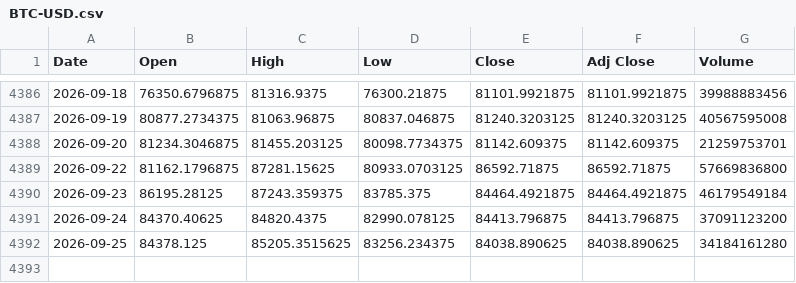
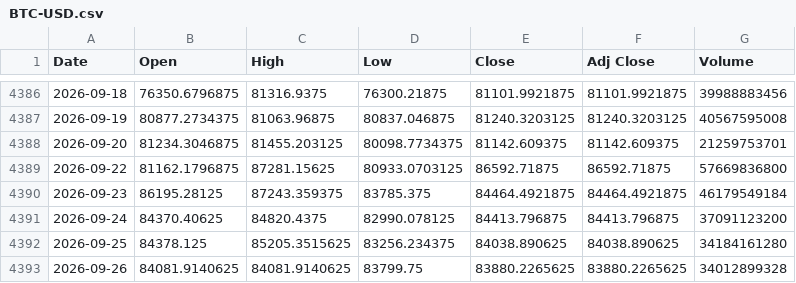
Before and after one commit to mjo156-ship-it/Market-Signals, a CSV file: data/ohlcv/BTC-USD.csv, drawn as a sheet; only a part is shown, gaps mark what is left out.

```diff
--- a/data/ohlcv/BTC-USD.csv
+++ b/data/ohlcv/BTC-USD.csv
@@ -4392 +4392,2 @@ Date,Open,High,Low,Close,Adj Close,Volume
 2026-09-25,84378.125,85205.3515625,83256.234375,84038.890625,84038.890625,34184161280
+2026-09-26,84081.9140625,84081.9140625,83799.75,83880.2265625,83880.2265625,34012899328
```
Also changed, not shown: 1 other file.
